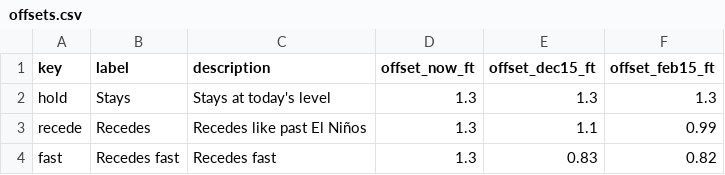
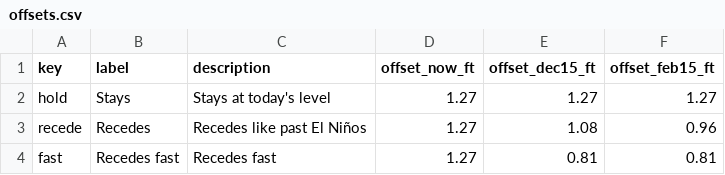
Before and after one commit to kevinkeet/frontpage, a CSV file: capitola/data/offsets.csv, drawn as a sheet.

```diff
--- a/capitola/data/offsets.csv
+++ b/capitola/data/offsets.csv
@@ -1,4 +1,4 @@
 key,label,description,offset_now_ft,offset_dec15_ft,offset_feb15_ft
-hold,Stays,Stays at today's level,1.3,1.3,1.3
-recede,Recedes,Recedes like past El Niños,1.3,1.1,0.99
-fast,Recedes fast,Recedes fast,1.3,0.83,0.82
+hold,Stays,Stays at today's level,1.27,1.27,1.27
+recede,Recedes,Recedes like past El Niños,1.27,1.08,0.96
+fast,Recedes fast,Recedes fast,1.27,0.81,0.81
```
Also changed, not shown: capitola/data/creek_forecast.csv, capitola/data/forecast_hourly.csv, 7 other files.
